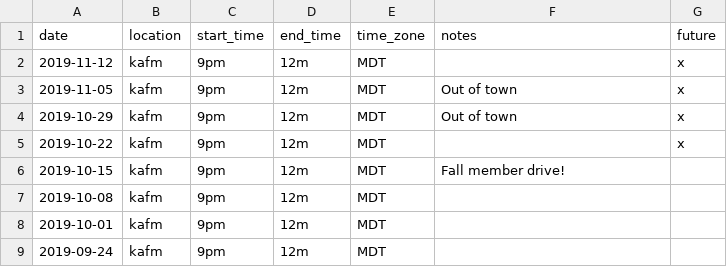
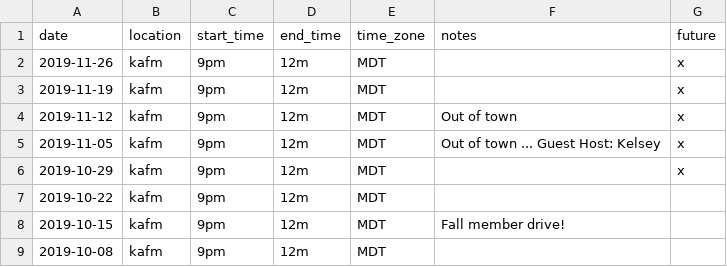
Before and after one commit to ubikorp/lacking.org, a CSV file: _data/schedule.csv, drawn as a sheet; only a part is shown; the shorter side is filled out with more unchanged rows.

```diff
--- a/_data/schedule.csv
+++ b/_data/schedule.csv
@@ -1,6 +1,8 @@
 date,location,start_time,end_time,time_zone,notes,future
-2019-11-12,kafm,9pm,12m,MDT,,x
-2019-11-05,kafm,9pm,12m,MDT,Out of town,x
-2019-10-29,kafm,9pm,12m,MDT,Out of town,x
-2019-10-22,kafm,9pm,12m,MDT,,x
+2019-11-26,kafm,9pm,12m,MDT,,x
+2019-11-19,kafm,9pm,12m,MDT,,x
+2019-11-12,kafm,9pm,12m,MDT,Out of town,x
+2019-11-05,kafm,9pm,12m,MDT,Out of town ... Guest Host: Kelsey,x
+2019-10-29,kafm,9pm,12m,MDT,,x
+2019-10-22,kafm,9pm,12m,MDT,,
 2019-10-15,kafm,9pm,12m,MDT,Fall member drive!,
```
Also changed, not shown: _data/new_playlist.csv, 4 other files.
